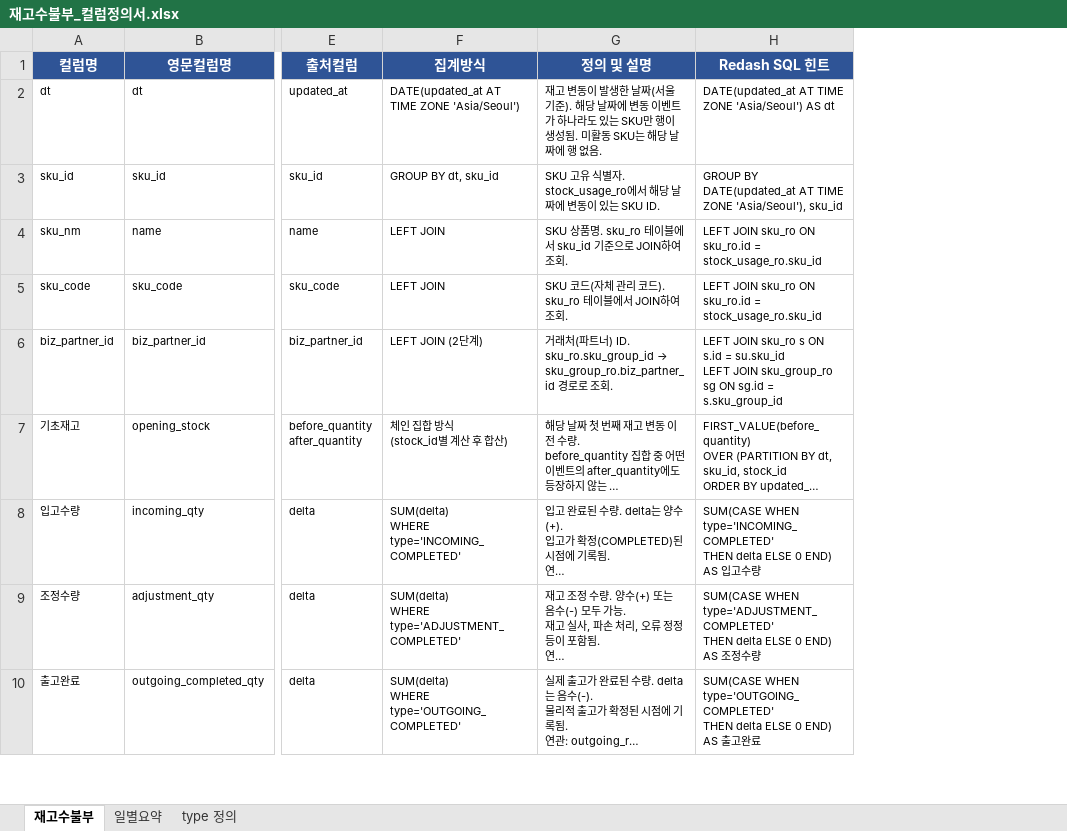
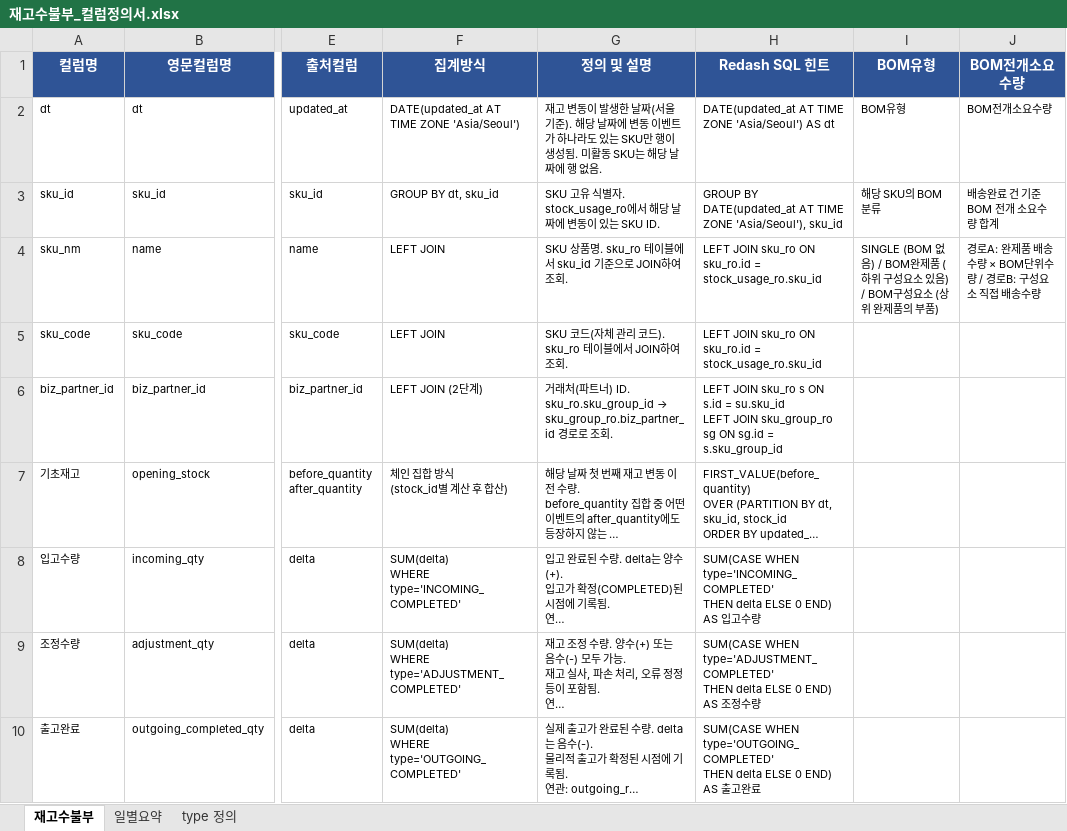
Before and after one commit to sunnyharu/journi-erd, an Excel workbook: 재고수불부_컬럼정의서.xlsx, sheet 재고수불부, drawn as a sheet; only a part is shown, gaps mark what is left out; long unchanged cells end in …; values as stored, in another font and other column widths than the file's, no borders; the diff names each change by its address in the sheet, - before the commit and + after, or states it on an @@ line.

```diff
--- a/재고수불부_컬럼정의서.xlsx (sheet 재고수불부)
+++ b/재고수불부_컬럼정의서.xlsx (sheet 재고수불부)
+column I (BOM유형), rows 2-4: BOM유형 | 해당 SKU의 BOM 분류 | SINGLE (BOM 없음) / BOM완제품 (하위 구성요소 있음) / BOM구성요소 (상위 완제품의 부품)
+column J (BOM전개소요수량), rows 2-4: BOM전개소요수량 | 배송완료 건 기준 BOM 전개 소요수량 합계 | 경로A: 완제품 배송수량 × BOM단위수량 / 경로B: 구성요소 직접 배송수량
```
Also changed, not shown: 4 other files.
